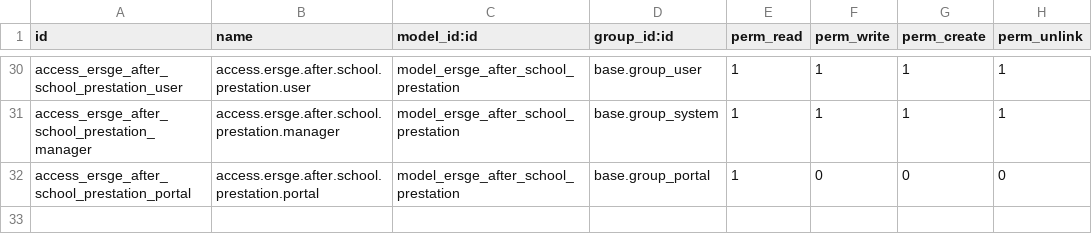
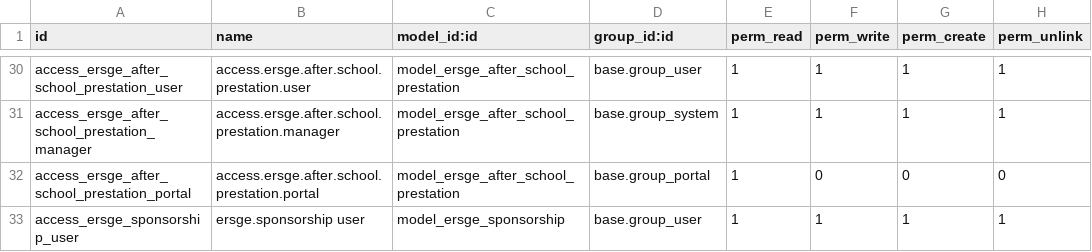
Before and after one commit to Massongy/ersge, a CSV file: extra_addons/addons_custom/ersge_portal_ecolage/security/ir.model.access.csv, drawn as a sheet; only a part is shown, gaps mark what is left out.

```diff
--- a/extra_addons/addons_custom/ersge_portal_ecolage/security/ir.model.access.csv
+++ b/extra_addons/addons_custom/ersge_portal_ecolage/security/ir.model.access.csv
@@ -32 +32,2 @@ access_ersge_after_school_prestation_manager,access.ersge.after.school.prestatio
 access_ersge_after_school_prestation_portal,access.ersge.after.school.prestation.portal,model_ersge_after_school_prestation,base.group_portal,1,0,0,0
+access_ersge_sponsorship_user,ersge.sponsorship user,model_ersge_sponsorship,base.group_user,1,1,1,1
```
Also changed, not shown: 5 other files.
